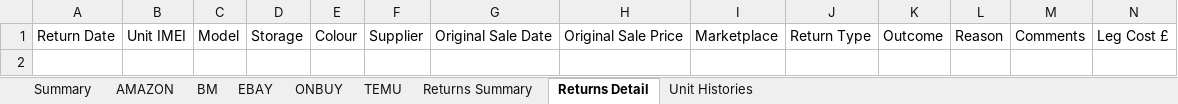
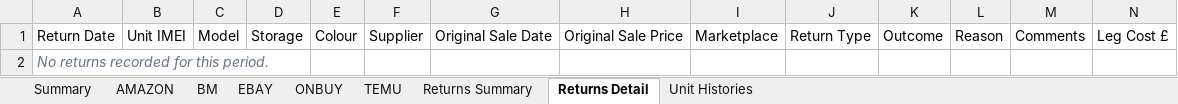
Before and after one commit to sumanthrb94-sudo/InventoryManager, an Excel workbook: e2e-screenshots/temu-marketplace/downloaded-sales-report.xlsx, sheet Returns Detail, drawn as a sheet; only a part is shown; values as stored, in another font and other column widths than the file's, no borders; rows hold the shown columns only; the diff names each change by its address in the sheet, - before the commit and + after, or states it on an @@ line.

```diff
--- a/e2e-screenshots/temu-marketplace/downloaded-sales-report.xlsx (sheet Returns Detail)
+++ b/e2e-screenshots/temu-marketplace/downloaded-sales-report.xlsx (sheet Returns Detail)
+row 2: No returns recorded for this period.
```
Also changed, not shown: sheet Unit Histories, e2e-screenshots/batch-vs-marketplace/downloaded-inventory-report.xlsx, e2e-screenshots/batch-vs-marketplace/downloaded-sales-report.xlsx, 33 other files.
